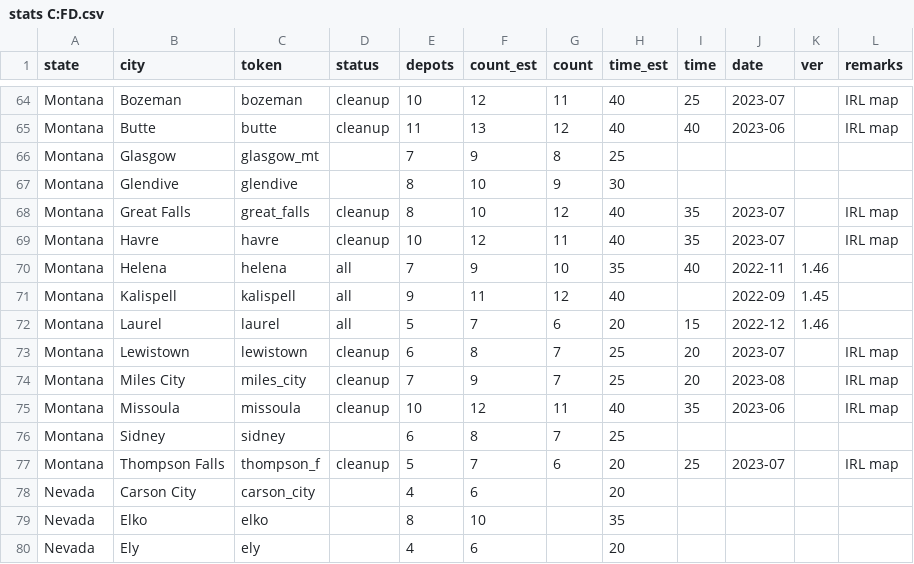
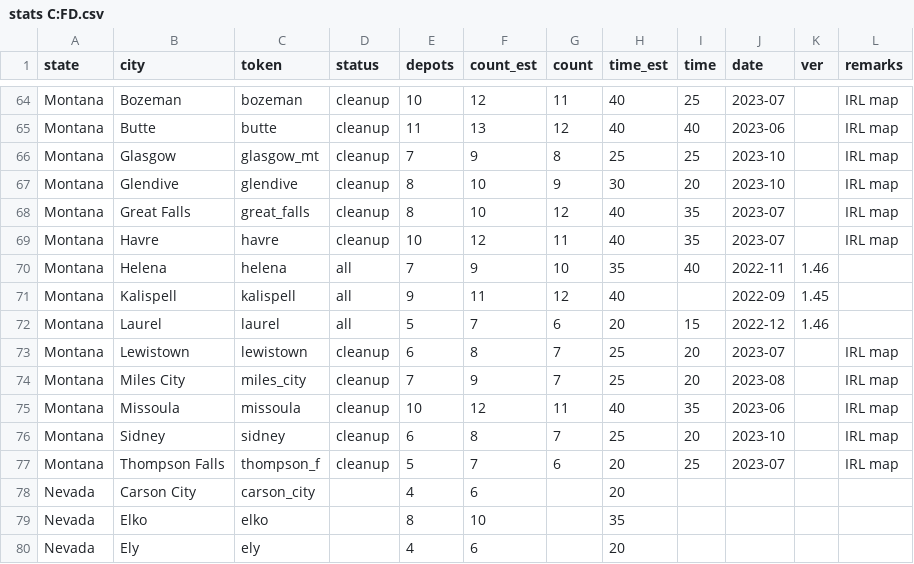
Before and after one commit to nautofon/cfd, a CSV file: stats C:FD.csv, drawn as a sheet; only a part is shown, gaps mark what is left out.

```diff
--- a/stats C:FD.csv
+++ b/stats C:FD.csv
@@ -65,4 +65,4 @@ Montana,Bozeman,bozeman,cleanup,10,12,11,40,25,2023-07,,IRL map
 Montana,Butte,butte,cleanup,11,13,12,40,40,2023-06,,IRL map
-Montana,Glasgow,glasgow_mt,,7,9,8,25,,,,
-Montana,Glendive,glendive,,8,10,9,30,,,,
+Montana,Glasgow,glasgow_mt,cleanup,7,9,8,25,25,2023-10,,IRL map
+Montana,Glendive,glendive,cleanup,8,10,9,30,20,2023-10,,IRL map
 Montana,Great Falls,great_falls,cleanup,8,10,12,40,35,2023-07,,IRL map
@@ -75,3 +75,3 @@ Montana,Miles City,miles_city,cleanup,7,9,7,25,20,2023-08,,IRL map
 Montana,Missoula,missoula,cleanup,10,12,11,40,35,2023-06,,IRL map
-Montana,Sidney,sidney,,6,8,7,25,,,,
+Montana,Sidney,sidney,cleanup,6,8,7,25,20,2023-10,,IRL map
 Montana,Thompson Falls,thompson_f,cleanup,5,7,6,20,25,2023-07,,IRL map
```
Also changed, not shown: 7 other files.
